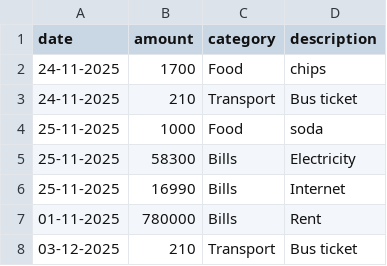
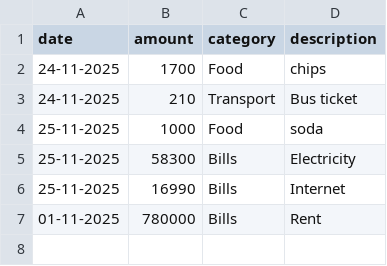
Before and after one commit to feloket/CS50P-Final-Project, a CSV file: expenses.csv, drawn as a sheet.

Commit message:
implemented delete expense functionality

```diff
--- a/expenses.csv
+++ b/expenses.csv
@@ -7,2 +7 @@ date,amount,category,description
 01-11-2025,780000,Bills,Rent
-03-12-2025,210,Transport,Bus ticket
```
Also changed, not shown: 2 other files.
